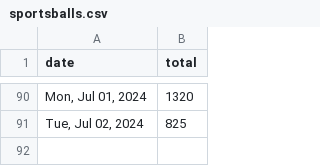
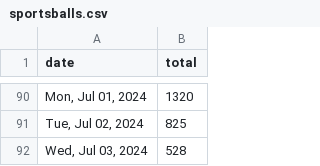
Before and after one commit to quantegytrading/quantegy.io, a CSV file: public/sportsballs.csv, drawn as a sheet; only a part is shown, gaps mark what is left out.

Commit message:
Update sportsballs.csv

```diff
--- a/public/sportsballs.csv
+++ b/public/sportsballs.csv
@@ -91 +91,2 @@ date,total
 "Tue, Jul 02, 2024",825
+"Wed, Jul 03, 2024",528
```
